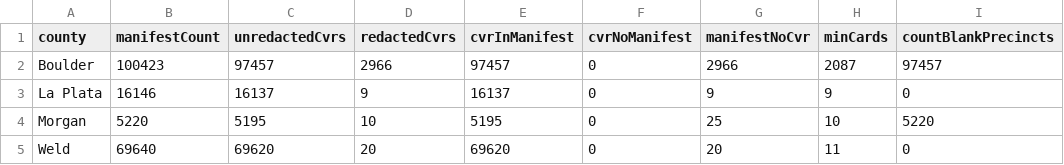
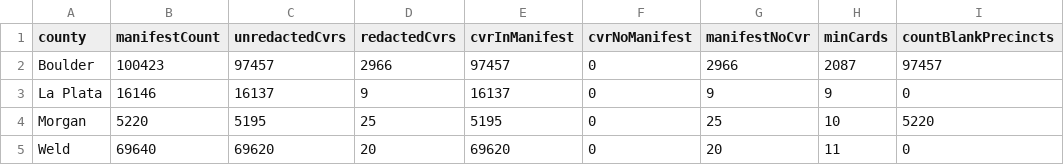
Before and after one commit to JohnLCaron/rlauxe, a CSV file: cases/src/main/resources/resources/data/cases/corla/countySummaryData/Statewide2026PwithCvrs.csv, drawn as a sheet; only a part is shown; the diff names each change by its address in the sheet, - before the commit and + after, or states it on an @@ line.

```diff
--- a/cases/src/main/resources/resources/data/cases/corla/countySummaryData/Statewide2026PwithCvrs.csv
+++ b/cases/src/main/resources/resources/data/cases/corla/countySummaryData/Statewide2026PwithCvrs.csv
-D4 (redactedCvrs): 10
+D4 (redactedCvrs): 25
```
Also changed, not shown: cases/src/main/resources/resources/data/cases/corla/countySummaryData/Statewide2020General.csv, cases/src/main/resources/resources/data/cases/corla/redactedCount/Statewide2020General.csv, 52 other files.
